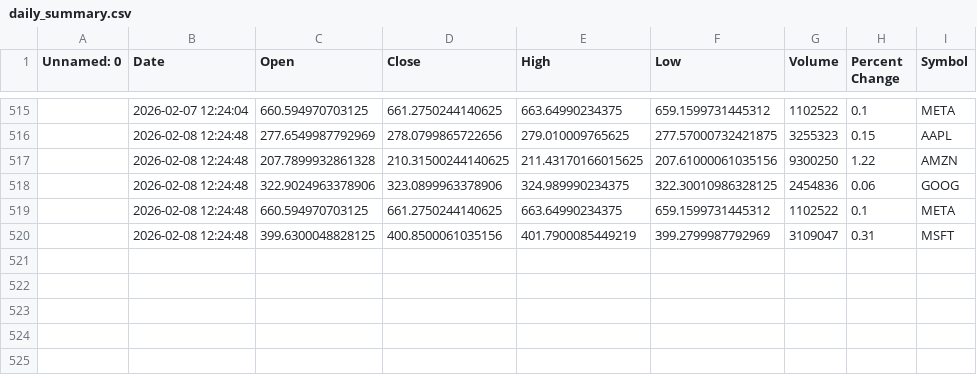
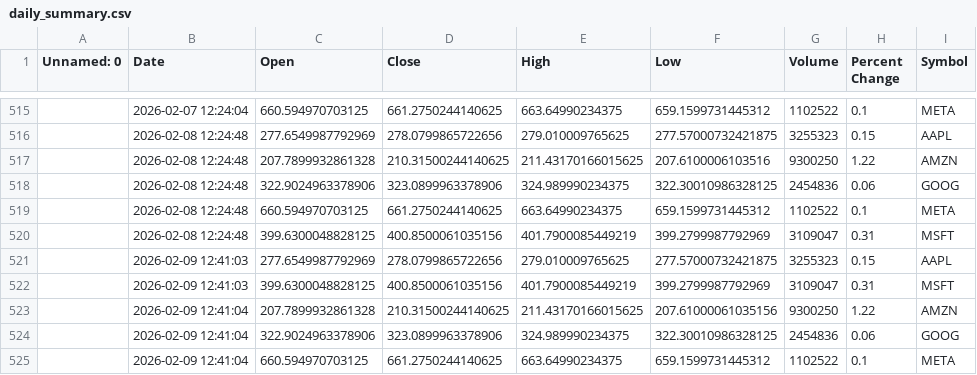
Before and after one commit to khshiptl/daily-market-insights, a CSV file: data/daily_summary.csv, drawn as a sheet; only a part is shown, gaps mark what is left out; the diff names each change by its address in the sheet, - before the commit and + after, or states it on an @@ line.

```diff
--- a/data/daily_summary.csv
+++ b/data/daily_summary.csv
-F517 (Low): 207.61000061035156
+F517 (Low): 207.6100006103516
+row 521:  | 2026-02-09 12:41:03 | 277.6549987792969 | 278.0799865722656 | 279.010009765625 | 277.57000732421875 | 3255323 | 0.15 | AAPL
+row 522:  | 2026-02-09 12:41:03 | 399.6300048828125 | 400.8500061035156 | 401.7900085449219 | 399.2799987792969 | 3109047 | 0.31 | MSFT
+row 523:  | 2026-02-09 12:41:04 | 207.7899932861328 | 210.31500244140625 | 211.43170166015625 | 207.61000061035156 | 9300250 | 1.22 | AMZN
+row 524:  | 2026-02-09 12:41:04 | 322.9024963378906 | 323.0899963378906 | 324.989990234375 | 322.30010986328125 | 2454836 | 0.06 | GOOG
+row 525:  | 2026-02-09 12:41:04 | 660.594970703125 | 661.2750244140625 | 663.64990234375 | 659.1599731445312 | 1102522 | 0.1 | META
```
